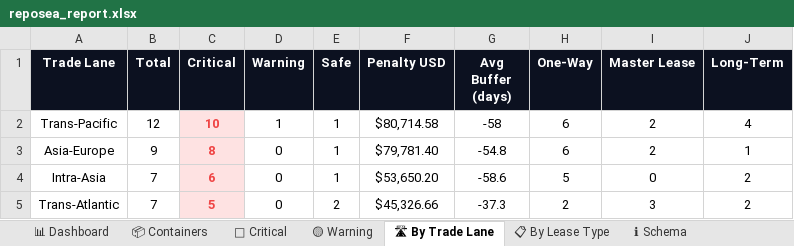
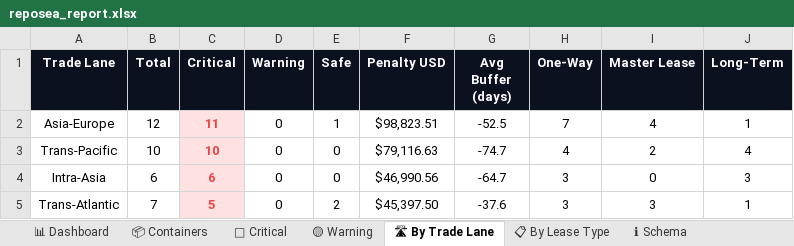
Before and after one commit to rahulmistry18/Reposea_container_optimizer, an Excel workbook: data/exports/reposea_report.xlsx, sheet 🛣 By Trade Lane, drawn as a sheet; values as stored, in another font and other column widths than the file's, no borders; charts and pictures not drawn; removed rows and columns are numbered as before the commit, all else as after; the diff names each change by its address in the sheet, - before the commit and + after, or states it on an @@ line.

```diff
--- a/data/exports/reposea_report.xlsx (sheet 🛣 By Trade Lane)
+++ b/data/exports/reposea_report.xlsx (sheet 🛣 By Trade Lane)
-row 2: Trans-Pacific | 12 | 10 | 1 | 1 | $80,714.58 | -58 | 6 | 2 | 4
-B2 (Total): 9
+B2 (Total): 12
-C2 (Critical): 8
+C2 (Critical): 11
-F2 (Penalty USD): $79,781.40
+F2 (Penalty USD): $98,823.51
-G2 (Avg Buffer (days)): -54.8
+G2 (Avg Buffer (days)): -52.5
-H2 (One-Way): 6
+H2 (One-Way): 7
-I2 (Master Lease): 2
+I2 (Master Lease): 4
+row 3: Trans-Pacific | 10 | 10 | 0 | 0 | $79,116.63 | -74.7 | 4 | 2 | 4
-B4 (Total): 7
+B4 (Total): 6
-E4 (Safe): 1
+E4 (Safe): 0
-F4 (Penalty USD): $53,650.20
+F4 (Penalty USD): $46,990.56
-G4 (Avg Buffer (days)): -58.6
+G4 (Avg Buffer (days)): -64.7
-H4 (One-Way): 5
+H4 (One-Way): 3
-J4 (Long-Term): 2
+J4 (Long-Term): 3
-F5 (Penalty USD): $45,326.66
+F5 (Penalty USD): $45,397.50
-G5 (Avg Buffer (days)): -37.3
+G5 (Avg Buffer (days)): -37.6
-H5 (One-Way): 2
+H5 (One-Way): 3
-J5 (Long-Term): 2
+J5 (Long-Term): 1
```
Also changed, not shown: sheet 📦 Containers, sheet 🔴 Critical, sheet 📊 Dashboard, sheet 📋 By Lease Type, sheet 🟡 Warning, 7 other files.
